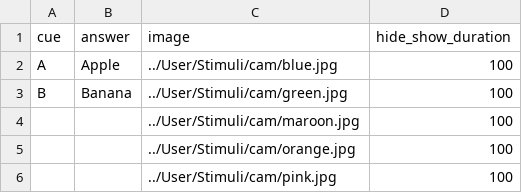
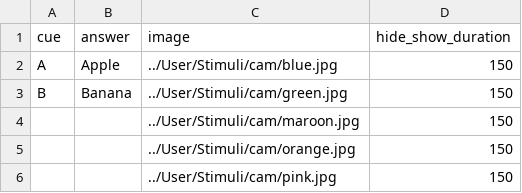
Before and after one commit to dubey-haffey-2/autumn-2020-project, a CSV file: web/User/Experiments/approach_avoidance/stimuli_1.csv, drawn as a sheet.

```diff
--- a/web/User/Experiments/approach_avoidance/stimuli_1.csv
+++ b/web/User/Experiments/approach_avoidance/stimuli_1.csv
@@ -1,6 +1,6 @@
 cue,answer,image,hide_show_duration,
-A,Apple,../User/Stimuli/cam/blue.jpg,100,
-B,Banana,../User/Stimuli/cam/green.jpg,100,
-,,../User/Stimuli/cam/maroon.jpg,100,
-,,../User/Stimuli/cam/orange.jpg,100,
-,,../User/Stimuli/cam/pink.jpg,100,
+A,Apple,../User/Stimuli/cam/blue.jpg,150,
+B,Banana,../User/Stimuli/cam/green.jpg,150,
+,,../User/Stimuli/cam/maroon.jpg,150,
+,,../User/Stimuli/cam/orange.jpg,150,
+,,../User/Stimuli/cam/pink.jpg,150,
```
Also changed, not shown: 2 other files.
